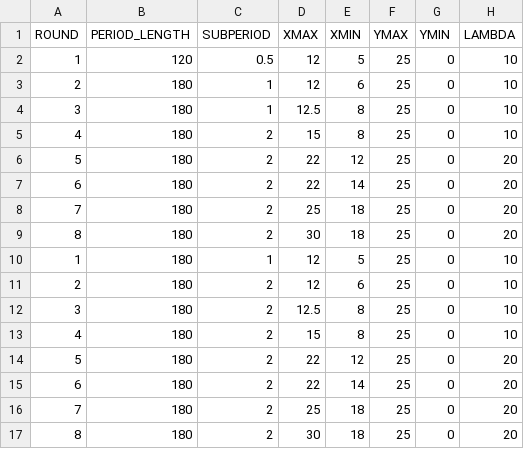
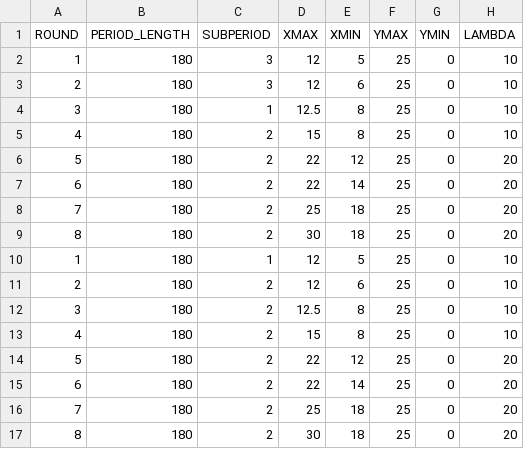
Before and after one commit to biubiuworld/timing_games_v5, a CSV file: timing_game_update/configs/demo.csv, drawn as a sheet; only a part is shown; the diff names each change by its address in the sheet, - before the commit and + after, or states it on an @@ line.

```diff
--- a/timing_game_update/configs/demo.csv
+++ b/timing_game_update/configs/demo.csv
-B2 (PERIOD_LENGTH): 120
+B2 (PERIOD_LENGTH): 180
-C2 (SUBPERIOD): 0.5
+C2 (SUBPERIOD): 3
-C3 (SUBPERIOD): 1
+C3 (SUBPERIOD): 3
```
Also changed, not shown: 1 other file.
